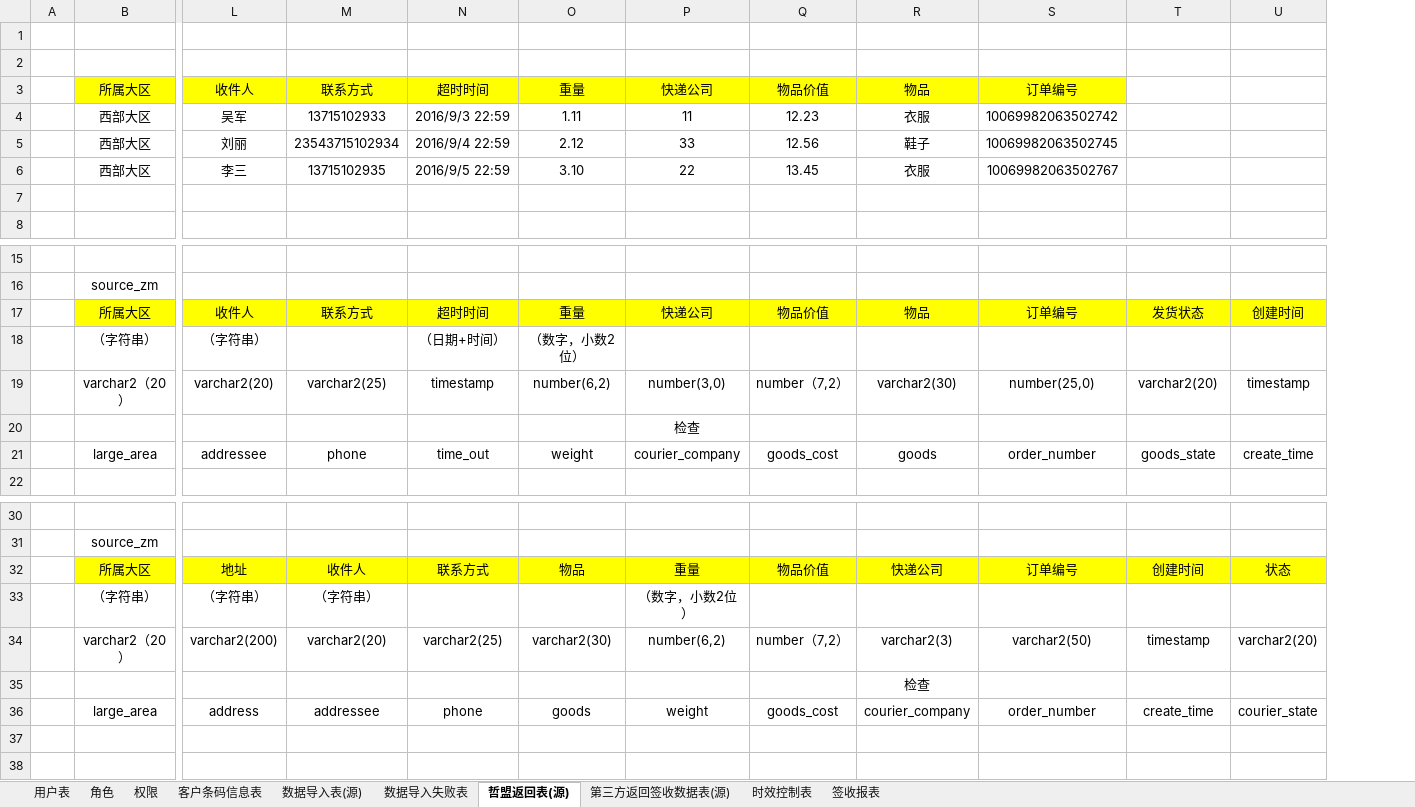
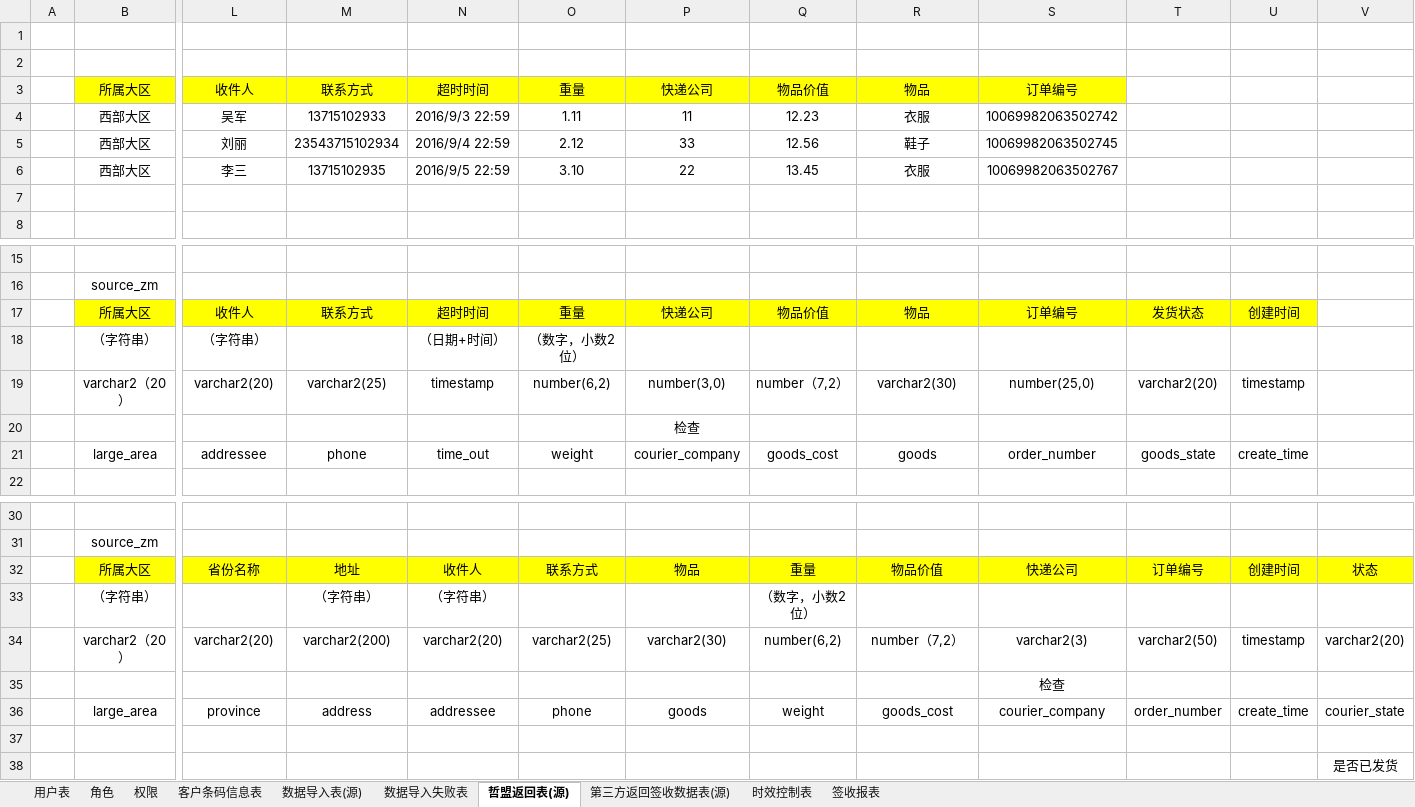
Before and after one commit to zacklin923/check, an Excel workbook: 文档/数据库表结构.xlsx, sheet 哲盟返回表(源), drawn as a sheet; only a part is shown, gaps mark what is left out; values as stored, in another font and other column widths than the file's, no borders; removed rows and columns are numbered as before the commit, all else as after; rows hold the shown columns only; the diff names each change by its address in the sheet, - before the commit and + after, or states it on an @@ line.

```diff
--- a/文档/数据库表结构.xlsx (sheet 哲盟返回表(源))
+++ b/文档/数据库表结构.xlsx (sheet 哲盟返回表(源))
+column U, rows 17-21: 创建时间 |  | timestamp |  | create_time
-V17: 创建时间
+V17: (empty)
-V17 fill: #FFFF00
+V17 fill: none
-V19: timestamp
+V19: (empty)
-V21: create_time
+V21: (empty)
-row 32:  | 所属大区 | 地址 | 收件人 | 联系方式 | 物品 | 重量 | 物品价值 | 快递公司 | 订单编号 | 创建时间 | 状态
-row 33:  | （字符串） | （字符串） | （字符串） |  |  | （数字，小数2位）
-row 34:  | varchar2（20） | varchar2(200) | varchar2(20) | varchar2(25) | varchar2(30) | number(6,2) | number（7,2） | varchar2(3) | varchar2(50) | timestamp | varchar2(20)
-row 35:  |  |  |  |  |  |  |  | 检查
+row 32:  | 所属大区 | 省份名称 | 地址 | 收件人 | 联系方式 | 物品 | 重量 | 物品价值 | 快递公司 | 订单编号 | 创建时间 | 状态
+row 33:  | （字符串） |  | （字符串） | （字符串） |  |  | （数字，小数2位）
+row 34:  | varchar2（20） | varchar2(20) | varchar2(200) | varchar2(20) | varchar2(25) | varchar2(30) | number(6,2) | number（7,2） | varchar2(3) | varchar2(50) | timestamp | varchar2(20)
+row 35:  |  |  |  |  |  |  |  |  | 检查
+row 36:  | large_area | province | address | addressee | phone | goods | weight | goods_cost | courier_company | order_number | create_time | courier_state
-row 37:  | large_area | address | addressee | phone | goods | weight | goods_cost | courier_company | order_number | create_time | courier_state
+row 37: (empty)
+row 38:  |  |  |  |  |  |  |  |  |  |  |  | 是否已发货
```
Also changed, not shown: sheet 第三方返回签收数据表(源), 23 other files.
